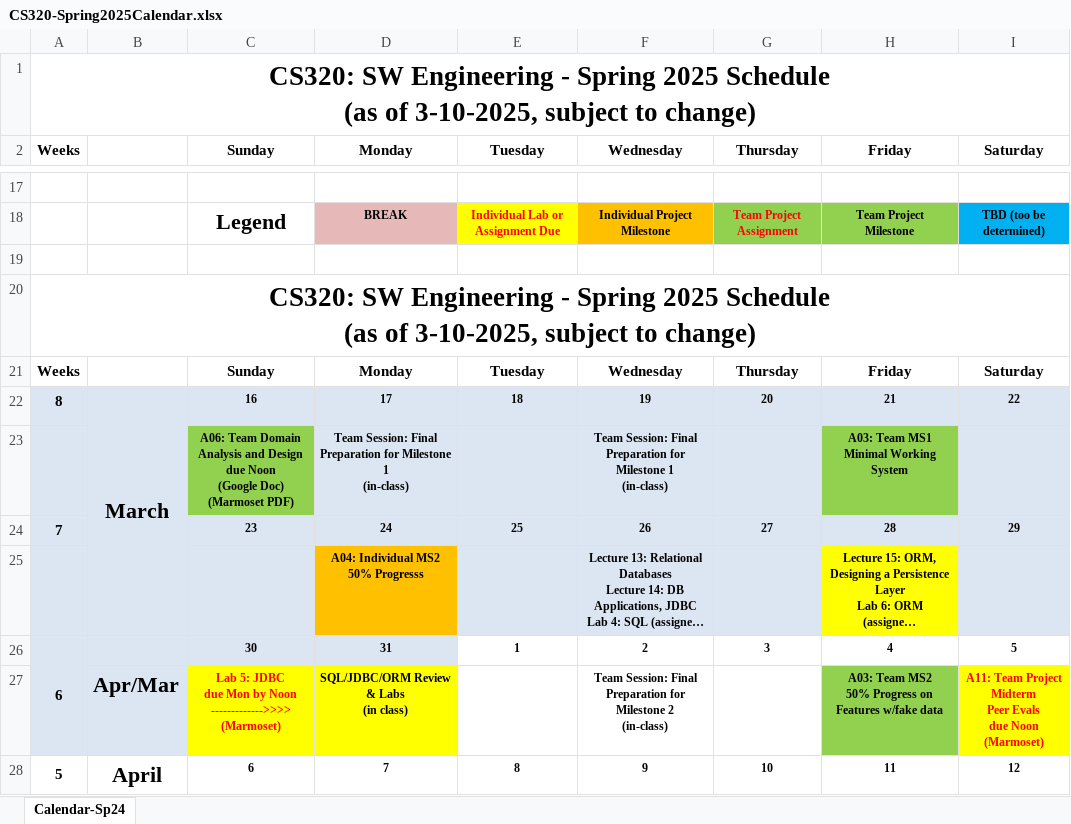
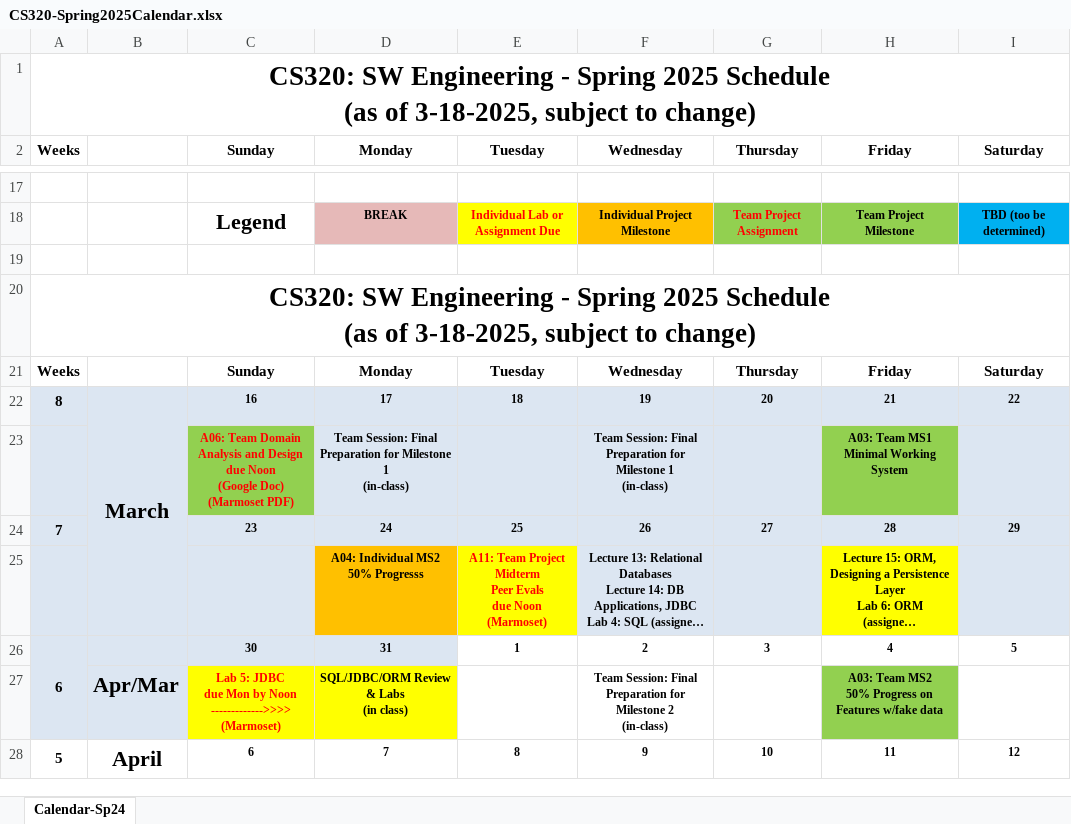
Before and after one commit to ycpcs/cs320-spring2025, an Excel workbook: CS320-Spring2025Calendar.xlsx, sheet Calendar-Sp24, drawn as a sheet; only a part is shown, gaps mark what is left out; long unchanged cells end in …; values as stored, in another font and other column widths than the file's, no borders; ↵ is a line break in a cell; the diff names each change by its address in the sheet, - before the commit and + after, or states it on an @@ line.

Commit message:
updated midterm evals due date

```diff
--- a/CS320-Spring2025Calendar.xlsx (sheet Calendar-Sp24)
+++ b/CS320-Spring2025Calendar.xlsx (sheet Calendar-Sp24)
-A1: …(as of 3-10-2025, subject to…
+A1: …(as of 3-18-2025, subject to…
-A20: …(as of 3-10-2025, subject to…
+A20: …(as of 3-18-2025, subject to…
-C23 text colour: black
+C23 text colour: #FF0000
-E25: (empty)
+E25: A11: Team Project Midterm ↵ Peer Evals ↵ due Noon ↵ (Marmoset)
-E25 fill: #DCE6F2
+E25 fill: #FFFF00
-I27: A11: Team Project Midterm ↵ Peer Evals ↵ due Noon ↵ (Marmoset)
+I27: (empty)
-I27 fill: #FFFF00
+I27 fill: none
```
Also changed, not shown: 5 other files.
